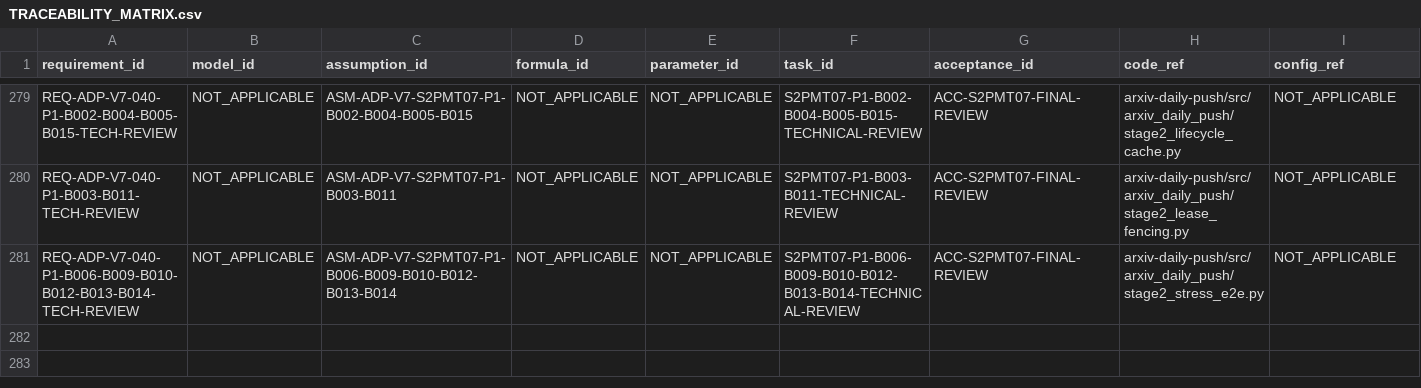
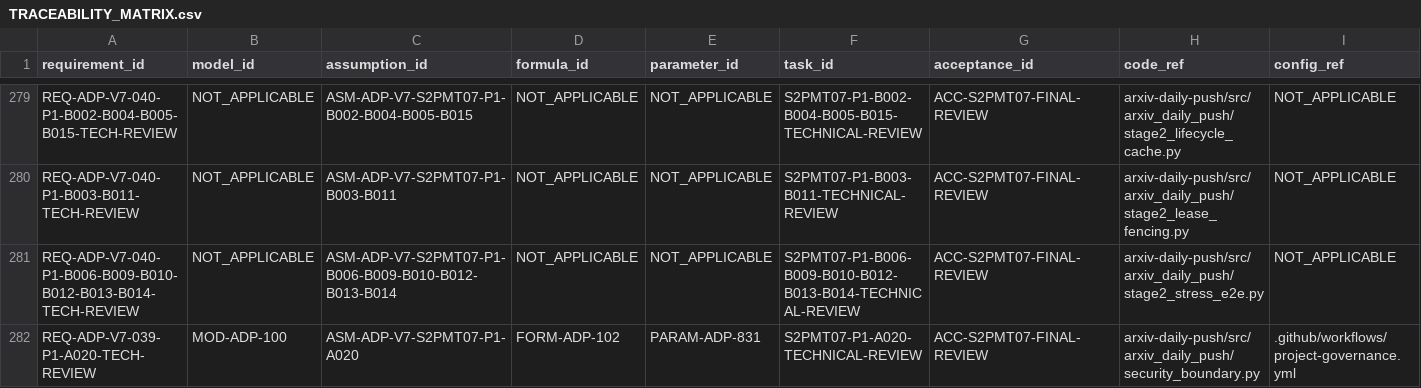
Before and after one commit to LinzeColin/MetaDatabase, a CSV file: arxiv-daily-push/docs/governance/TRACEABILITY_MATRIX.csv, drawn as a sheet; only a part is shown, gaps mark what is left out; rows hold the shown columns only; the diff names each change by its address in the sheet, - before the commit and + after, or states it on an @@ line.

Commit message:
Record ADP A020 supply-chain review

```diff
--- a/arxiv-daily-push/docs/governance/TRACEABILITY_MATRIX.csv
+++ b/arxiv-daily-push/docs/governance/TRACEABILITY_MATRIX.csv
+row 282: REQ-ADP-V7-039-P1-A020-TECH-REVIEW | MOD-ADP-100 | ASM-ADP-V7-S2PMT07-P1-A020 | FORM-ADP-102 | PARAM-ADP-831 | S2PMT07-P1-A020-TECHNICAL-REVIEW | ACC-S2PMT07-FINAL-REVIEW | arxiv-daily-push/src/arxiv_daily_push/security_boundary.py | .github/workflows/project-governance.yml
```
Also changed, not shown: 33 other files.
